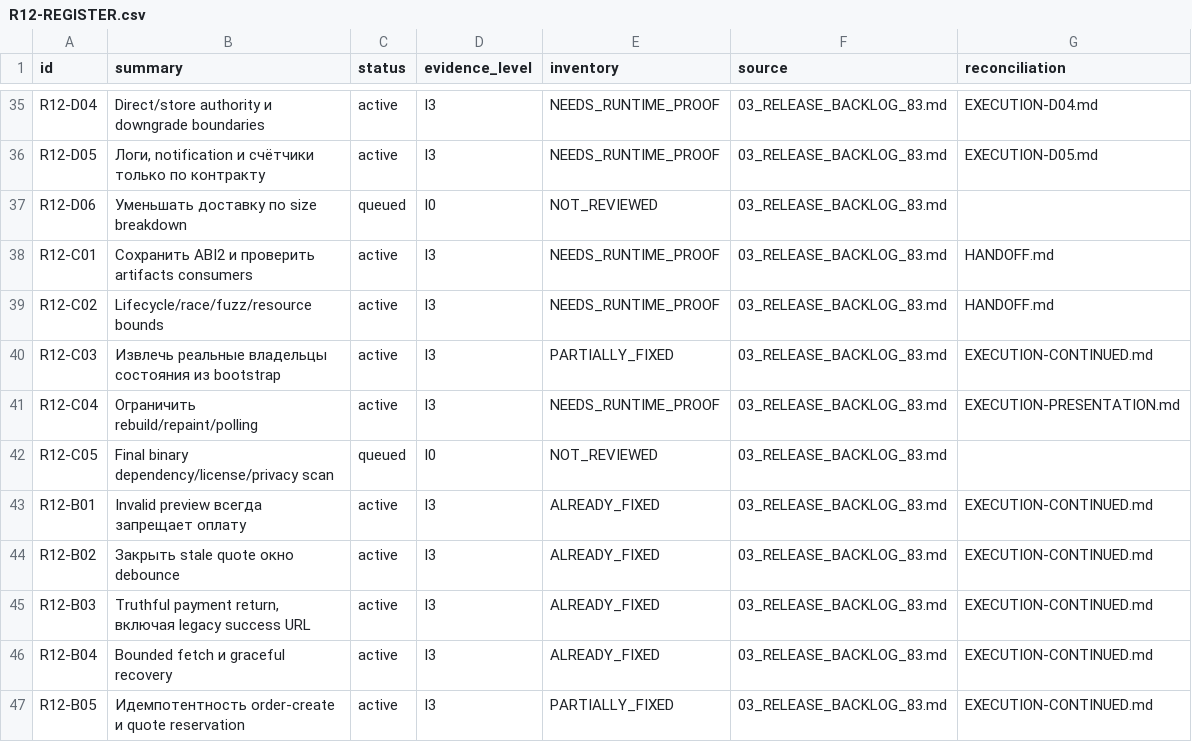
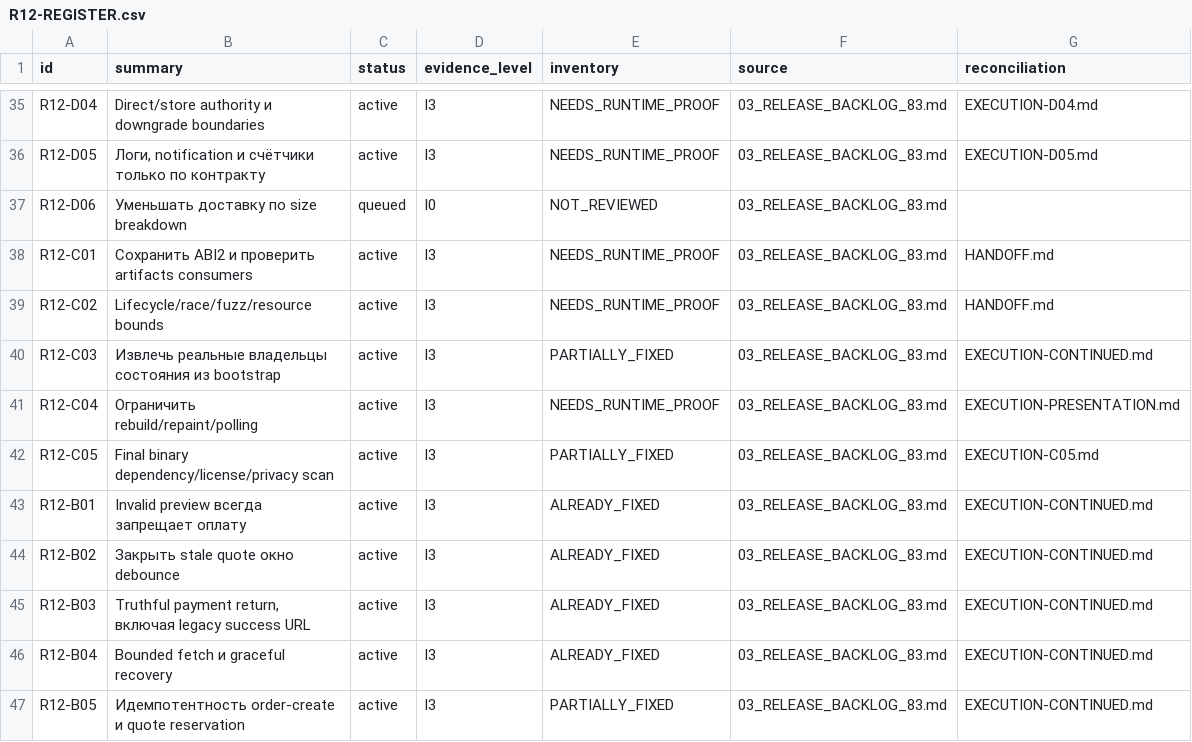
Before and after one commit to Kiwunaka/portal, a CSV file: docs/developer/work-orders/2026-09-05--consolidated-release-and-post12/R12-REGISTER.csv, drawn as a sheet; only a part is shown, gaps mark what is left out.

Commit message:
docs(release): retain C05 Core remediation and exact binary scan limits

```diff
--- a/docs/developer/work-orders/2026-09-05--consolidated-release-and-post12/R12-REGISTER.csv
+++ b/docs/developer/work-orders/2026-09-05--consolidated-release-and-post12/R12-REGISTER.csv
@@ -41,3 +41,3 @@ R12-C03,Извлечь реальные владельцы состояния и
 R12-C04,Ограничить rebuild/repaint/polling,active,I3,NEEDS_RUNTIME_PROOF,03_RELEASE_BACKLOG_83.md,EXECUTION-PRESENTATION.md
-R12-C05,Final binary dependency/license/privacy scan,queued,I0,NOT_REVIEWED,03_RELEASE_BACKLOG_83.md,
+R12-C05,Final binary dependency/license/privacy scan,active,I3,PARTIALLY_FIXED,03_RELEASE_BACKLOG_83.md,EXECUTION-C05.md
 R12-B01,Invalid preview всегда запрещает оплату,active,I3,ALREADY_FIXED,03_RELEASE_BACKLOG_83.md,EXECUTION-CONTINUED.md
```
Also changed, not shown: 3 other files.
